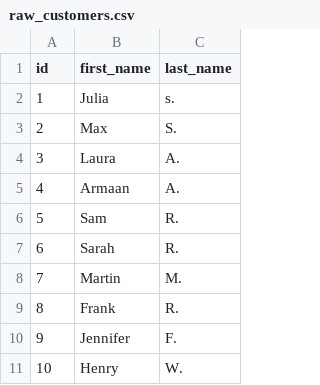
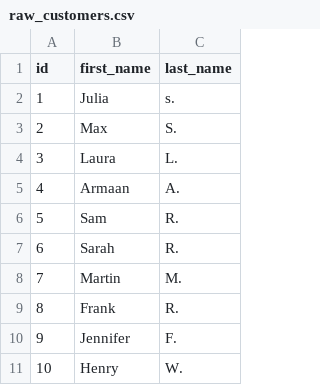
Before and after one commit to schottj/yukon, a CSV file: data/raw_customers.csv, drawn as a sheet; only a part is shown.

Commit message:
test

```diff
--- a/data/raw_customers.csv
+++ b/data/raw_customers.csv
@@ -3,3 +3,3 @@ id,first_name,last_name
 2,Max,S.
-3,Laura,A.
+3,Laura,L.
 4,Armaan,A.
```
